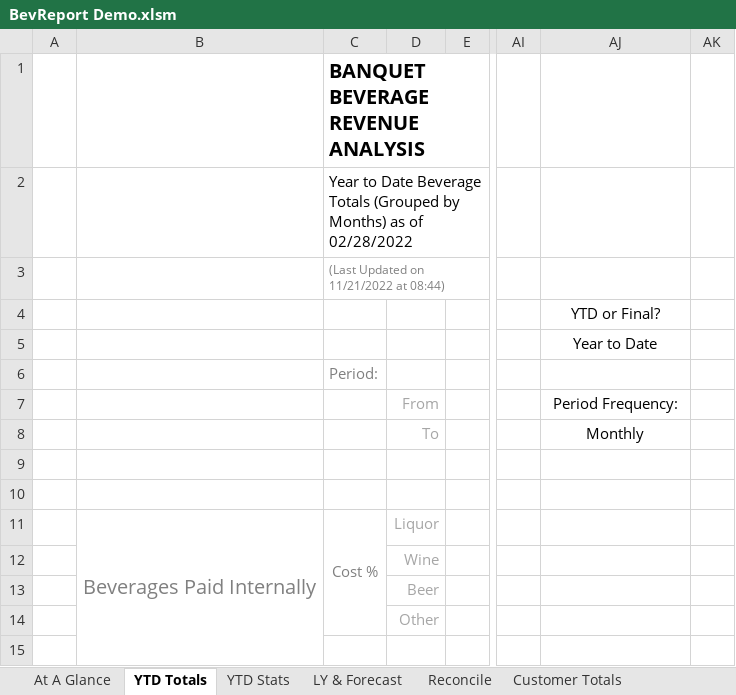
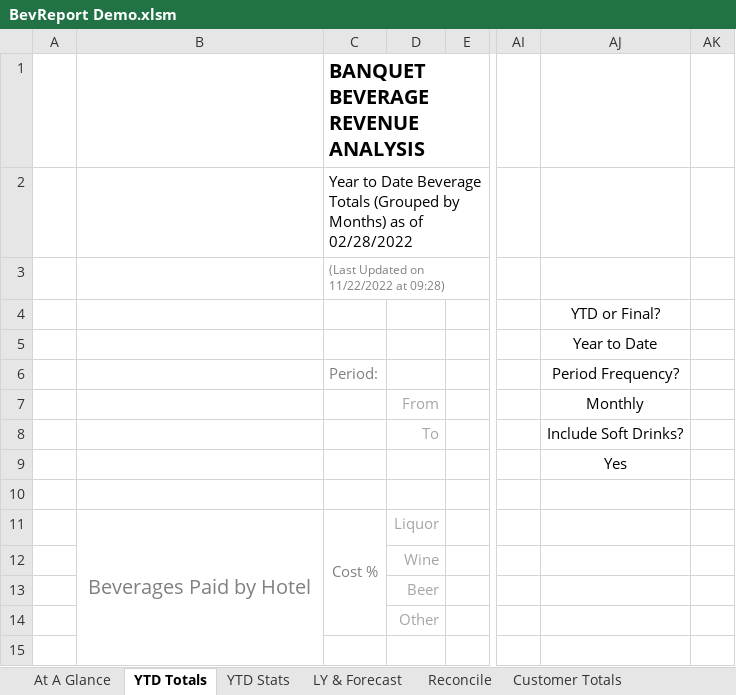
Before and after one commit to rickmora98/Excel-Dashboard, an Excel workbook: Excel Files/BevReport Demo.xlsm, sheet YTD Totals, drawn as a sheet; only a part is shown, gaps mark what is left out; values as stored, in another font and other column widths than the file's, no borders; charts and pictures and conditional formats not drawn; the diff covers the shown part only; the diff names each change by its address in the sheet, - before the commit and + after, or states it on an @@ line.

```diff
--- a/Excel Files/BevReport Demo.xlsm (sheet YTD Totals)
+++ b/Excel Files/BevReport Demo.xlsm (sheet YTD Totals)
-C3: (Last Updated on 11/21/2022 at 08:44)
+C3: (Last Updated on 11/22/2022 at 09:28)
-AJ6 (Year to Date): (empty)
+AJ6 (Year to Date): Period Frequency?
-AJ7 (Year to Date): Period Frequency:
+AJ7 (Year to Date): Monthly
-AJ8 (Year to Date): Monthly
+AJ8 (Year to Date): Include Soft Drinks?
-AJ9 (Year to Date): (empty)
+AJ9 (Year to Date): Yes
-B11: Beverages Paid Internally
+B11: Beverages Paid by Hotel
```
Also changed, not shown: 26 edited cells and cell formats elsewhere in this sheet, sheet Transactions, sheet Labor Cost, sheet Check Totals, sheet Event Totals, sheet Customer Totals, sheet YTD Stats, 4 more sheets, formulas that keep their value, hidden cells, charts or pictures.
